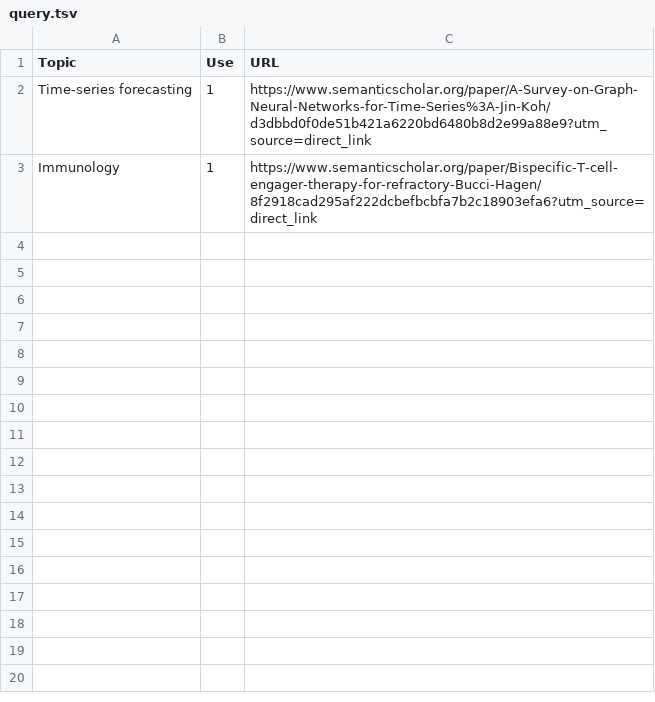
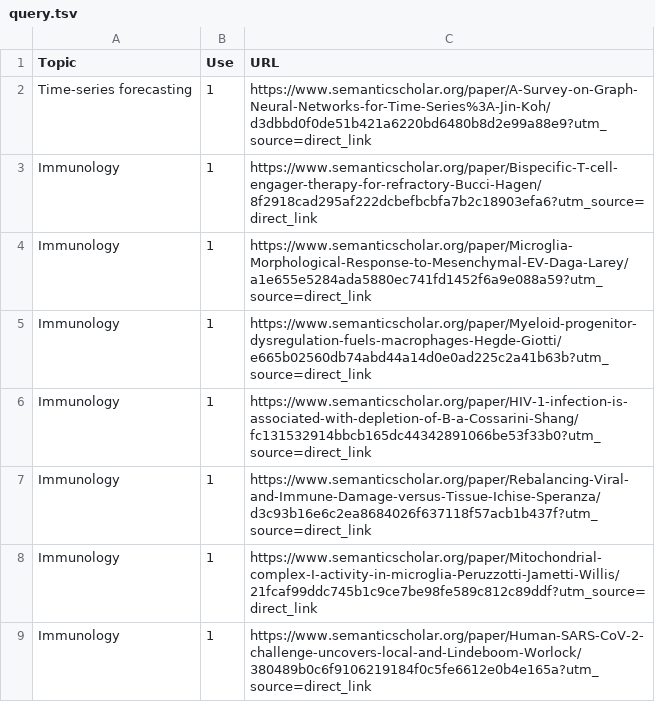
Before and after one commit to Swa-Ling/literatureSurveyImmunology, a TSV file: app/data/query.tsv, drawn as a sheet.

Commit message:
Update papers

```diff
--- a/app/data/query.tsv
+++ b/app/data/query.tsv
@@ -3 +3,7 @@ Time-series forecasting	1	https://www.semanticscholar.org/paper/A-Survey-on-Grap
 Immunology	1	https://www.semanticscholar.org/paper/Bispecific-T-cell-engager-therapy-for-refractory-Bucci-Hagen/8f2918cad295af222dcbefbcbfa7b2c18903efa6?utm_source=direct_link
+Immunology	1	https://www.semanticscholar.org/paper/Microglia-Morphological-Response-to-Mesenchymal-EV-Daga-Larey/a1e655e5284ada5880ec741fd1452f6a9e088a59?utm_source=direct_link
+Immunology	1	https://www.semanticscholar.org/paper/Myeloid-progenitor-dysregulation-fuels-macrophages-Hegde-Giotti/e665b02560db74abd44a14d0e0ad225c2a41b63b?utm_source=direct_link
+Immunology	1	https://www.semanticscholar.org/paper/HIV-1-infection-is-associated-with-depletion-of-B-a-Cossarini-Shang/fc131532914bbcb165dc44342891066be53f33b0?utm_source=direct_link
+Immunology	1	https://www.semanticscholar.org/paper/Rebalancing-Viral-and-Immune-Damage-versus-Tissue-Ichise-Speranza/d3c93b16e6c2ea8684026f637118f57acb1b437f?utm_source=direct_link
+Immunology	1	https://www.semanticscholar.org/paper/Mitochondrial-complex-I-activity-in-microglia-Peruzzotti-Jametti-Willis/21fcaf99ddc745b1c9ce7be98fe589c812c89ddf?utm_source=direct_link
+Immunology	1	https://www.semanticscholar.org/paper/Human-SARS-CoV-2-challenge-uncovers-local-and-Lindeboom-Worlock/380489b0c6f9106219184f0c5fe6612e0b4e165a?utm_source=direct_link
```
